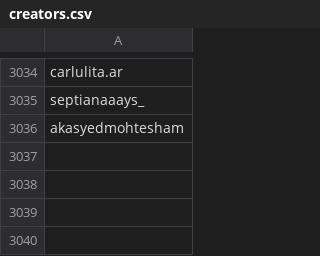
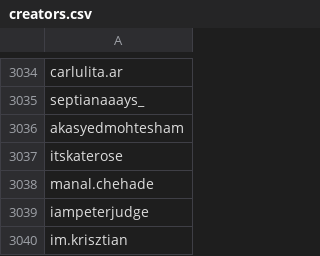
Before and after one commit to edoardottt/spark-ar-creators, a CSV file: creators.csv, drawn as a sheet; only a part is shown, gaps mark what is left out; the diff names each change by its address in the sheet, - before the commit and + after, or states it on an @@ line.

```diff
--- a/creators.csv
+++ b/creators.csv
+row 3037: itskaterose
+row 3038: manal.chehade
+row 3039: iampeterjudge
+row 3040: im.krisztian
```
Also changed, not shown: 1 other file.
